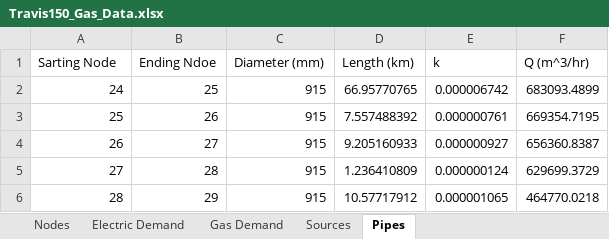
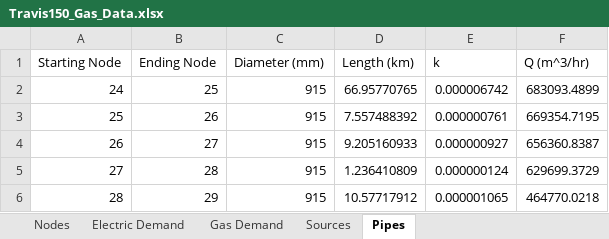
Before and after one commit to kaarthiksundar/texas-gas-grid, an Excel workbook: data/Travis150/Travis150_Gas_Data.xlsx, sheet Pipes, drawn as a sheet; only a part is shown; values as stored, in another font and other column widths than the file's, no borders; the diff names each change by its address in the sheet, - before the commit and + after, or states it on an @@ line.

Commit message:
completes travis test case

```diff
--- a/data/Travis150/Travis150_Gas_Data.xlsx (sheet Pipes)
+++ b/data/Travis150/Travis150_Gas_Data.xlsx (sheet Pipes)
-A1: Sarting Node
+A1: Starting Node
-B1: Ending Ndoe
+B1: Ending Node
```
Also changed, not shown: 5 other files.
